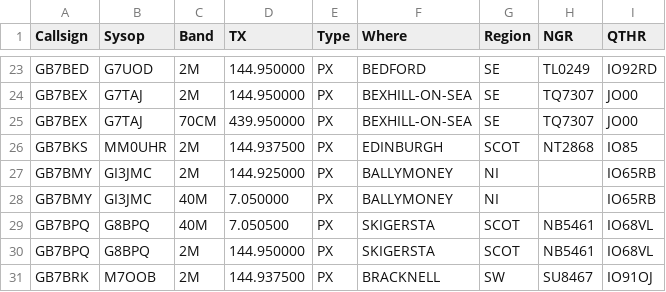
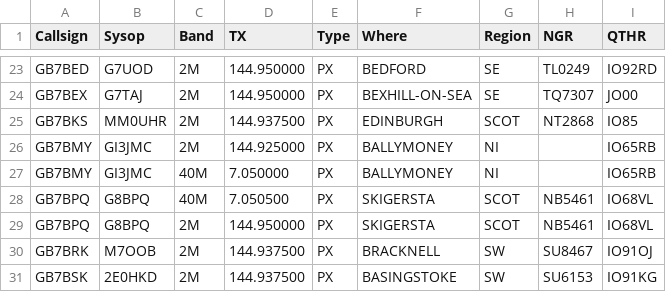
Before and after one commit to doismellburning/etcc-csv-scrape, a CSV file: packetlist.csv, drawn as a sheet; only a part is shown, gaps mark what is left out; the shorter side is filled out with more unchanged rows; the diff names each change by its address in the sheet, - before the commit and + after, or states it on an @@ line.

```diff
--- a/packetlist.csv
+++ b/packetlist.csv
-row 25: GB7BEX | G7TAJ | 70CM | 439.950000 | PX | BEXHILL-ON-SEA | SE | TQ7307 | JO00
```
Also changed, not shown: 1 other file.
